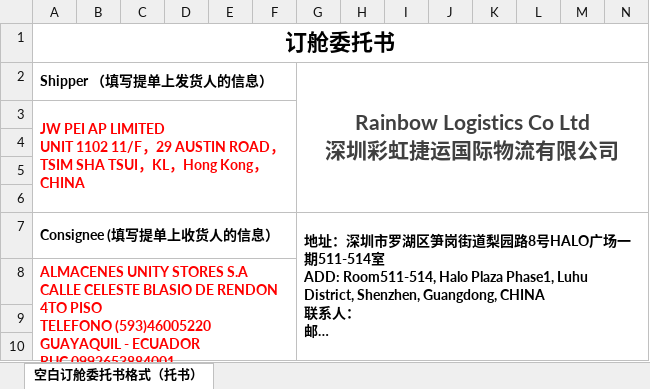
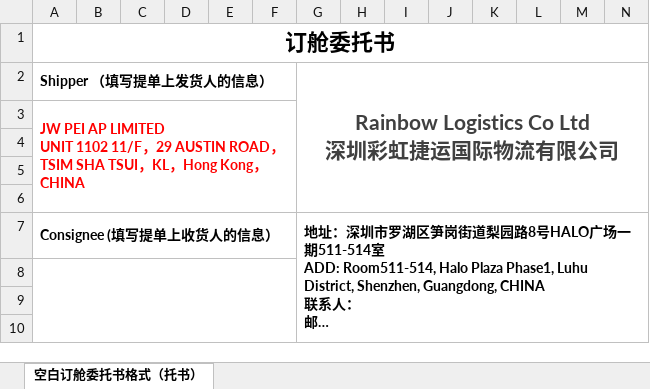
Before and after one commit to heryma99/trade-docs-system, an Excel workbook: templates/tpl_booking_rainbow.xlsx, sheet 空白订舱委托书格式（托书）, drawn as a sheet; only a part is shown; long unchanged cells end in …; values as stored, in another font and other column widths than the file's, no borders; charts and pictures not drawn; ↵ is a line break in a cell; the diff names each change by its address in the sheet, - before the commit and + after, or states it on an @@ line.

Commit message:
v1.6.74 shipper-dynamic clean templates

```diff
--- a/templates/tpl_booking_rainbow.xlsx (sheet 空白订舱委托书格式（托书）)
+++ b/templates/tpl_booking_rainbow.xlsx (sheet 空白订舱委托书格式（托书）)
-A8 (Shipper （填写提单上发货人的信息）): ALMACENES UNITY STORES S.A ↵ CALLE CELESTE BLASIO DE RENDON 4TO PISO ↵ TELEFONO (593)46005220 ↵ GUAYAQUIL - ECUADOR ↵ RUC 0992653884001
+A8 (Shipper （填写提单上发货人的信息）): (empty)
```
